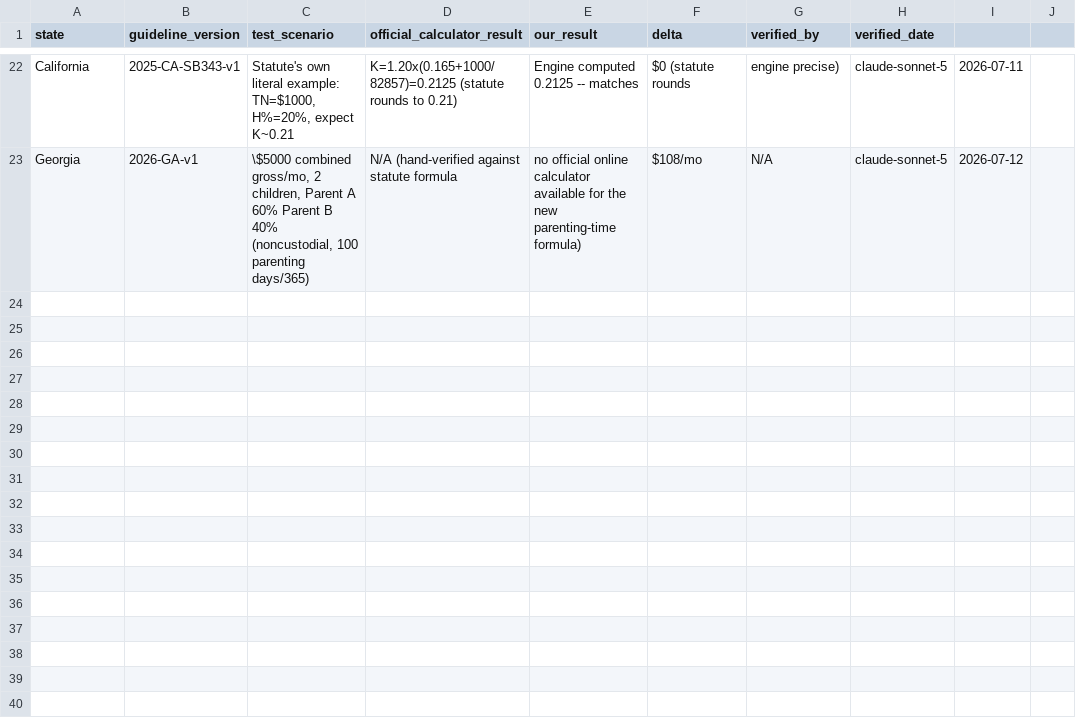
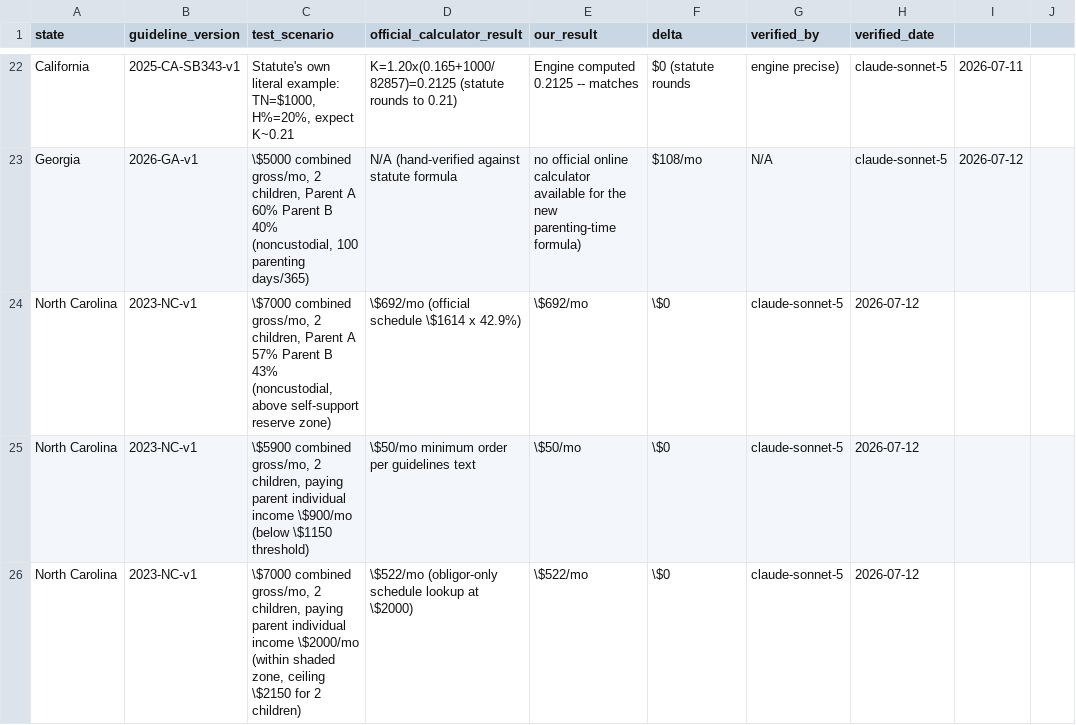
Before and after one commit to sadiyaqeen92639572-cloud/child-support-calculator-usa, a CSV file: research/verification-log.csv, drawn as a sheet; only a part is shown, gaps mark what is left out.

```diff
--- a/research/verification-log.csv
+++ b/research/verification-log.csv
@@ -23 +23,4 @@ California,2025-CA-SB343-v1,"Statute's own literal example: TN=$1000, H%=20%, ex
 Georgia,2026-GA-v1,"\$5000 combined gross/mo, 2 children, Parent A 60% Parent B 40% (noncustodial, 100 parenting days/365)",N/A (hand-verified against statute formula, no official online calculator available for the new parenting-time formula),$108/mo,N/A,claude-sonnet-5,2026-07-12
+North Carolina,2023-NC-v1,"\$7000 combined gross/mo, 2 children, Parent A 57% Parent B 43% (noncustodial, above self-support reserve zone)",\$692/mo (official schedule \$1614 x 42.9%),\$692/mo,\$0,claude-sonnet-5,2026-07-12
+North Carolina,2023-NC-v1,"\$5900 combined gross/mo, 2 children, paying parent individual income \$900/mo (below \$1150 threshold)",\$50/mo minimum order per guidelines text,\$50/mo,\$0,claude-sonnet-5,2026-07-12
+North Carolina,2023-NC-v1,"\$7000 combined gross/mo, 2 children, paying parent individual income \$2000/mo (within shaded zone, ceiling \$2150 for 2 children)",\$522/mo (obligor-only schedule lookup at \$2000),\$522/mo,\$0,claude-sonnet-5,2026-07-12
```
Also changed, not shown: research/sourcing-tracker.csv, 8 other files.
